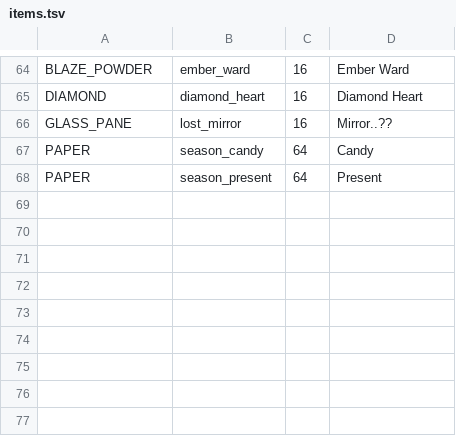
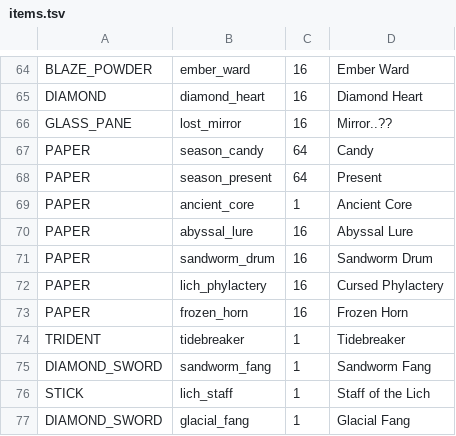
Before and after one commit to faultlinesmp123-sys/Faultline-SMP, a TSV file: tools/bedrock/items.tsv, drawn as a sheet; only a part is shown, gaps mark what is left out; the diff names each change by its address in the sheet, - before the commit and + after, or states it on an @@ line.

```diff
--- a/tools/bedrock/items.tsv
+++ b/tools/bedrock/items.tsv
+row 69: PAPER | ancient_core | 1 | Ancient Core
+row 70: PAPER | abyssal_lure | 16 | Abyssal Lure
+row 71: PAPER | sandworm_drum | 16 | Sandworm Drum
+row 72: PAPER | lich_phylactery | 16 | Cursed Phylactery
+row 73: PAPER | frozen_horn | 16 | Frozen Horn
+row 74: TRIDENT | tidebreaker | 1 | Tidebreaker
+row 75: DIAMOND_SWORD | sandworm_fang | 1 | Sandworm Fang
+row 76: STICK | lich_staff | 1 | Staff of the Lich
+row 77: DIAMOND_SWORD | glacial_fang | 1 | Glacial Fang
```
Also changed, not shown: 12 other files.
